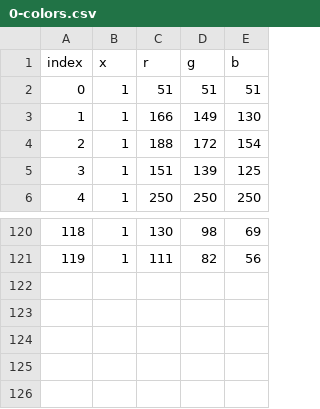
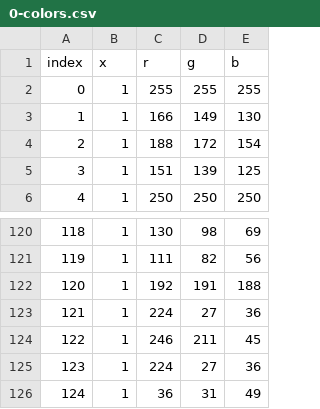
Before and after one commit to ThomasGysemans/IUT-Microsoft-World-Conquest, a CSV file: assets/0-colors.csv, drawn as a sheet; only a part is shown, gaps mark what is left out.

```diff
--- a/assets/0-colors.csv
+++ b/assets/0-colors.csv
@@ -1,3 +1,3 @@
 index,x,r,g,b
-0,1,51,51,51
+0,1,255,255,255
 1,1,166,149,130
@@ -121 +121,6 @@ index,x,r,g,b
 119,1,111,82,56
+120,1,192,191,188
+121,1,224,27,36
+122,1,246,211,45
+123,1,224,27,36
+124,1,36,31,49
```
Also changed, not shown: assets/0-teleportations.csv, assets/maps/cour.csv, 6 other files.
